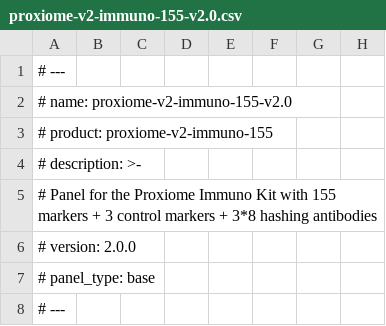
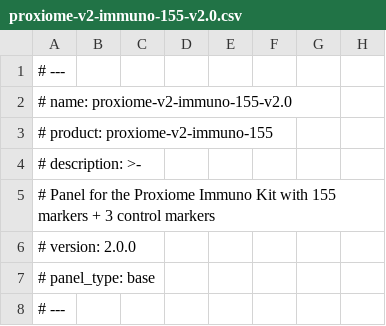
Before and after one commit to PixelgenTechnologies/pixelator, a CSV file: src/pixelator/pna/resources/panels/proxiome-v2-immuno-155-v2.0.csv, drawn as a sheet; only a part is shown.

Commit message:
fix name

```diff
--- a/src/pixelator/pna/resources/panels/proxiome-v2-immuno-155-v2.0.csv
+++ b/src/pixelator/pna/resources/panels/proxiome-v2-immuno-155-v2.0.csv
@@ -4,3 +4,3 @@
 # description: >-
-#     Panel for the Proxiome Immuno Kit with 155 markers + 3 control markers + 3*8 hashing antibodies
+#     Panel for the Proxiome Immuno Kit with 155 markers + 3 control markers
 # version: 2.0.0
```
